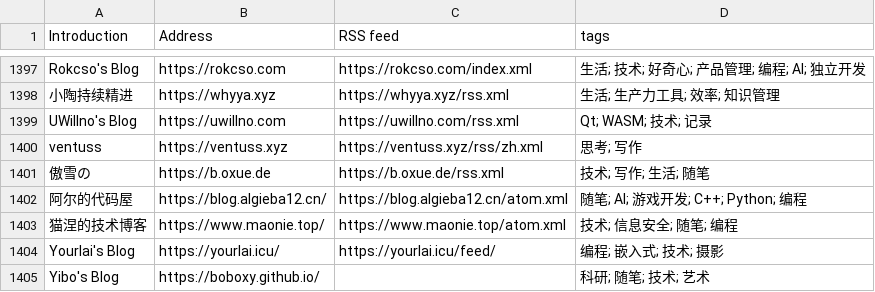
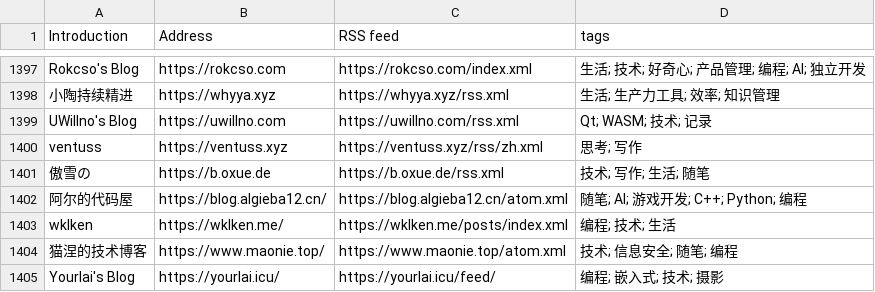
Before and after one commit to timqian/chinese-independent-blogs, a CSV file: blogs-original.csv, drawn as a sheet; only a part is shown, gaps mark what is left out; the shorter side is filled out with more unchanged rows; the diff names each change by its address in the sheet, - before the commit and + after, or states it on an @@ line.

Commit message:
wklken, https://wklken.me/, https://wklken.me/posts/index.xml, 编程; 技术; 生活

```diff
--- a/blogs-original.csv
+++ b/blogs-original.csv
+row 1403: wklken | https://wklken.me/ | https://wklken.me/posts/index.xml | 编程; 技术; 生活
```
